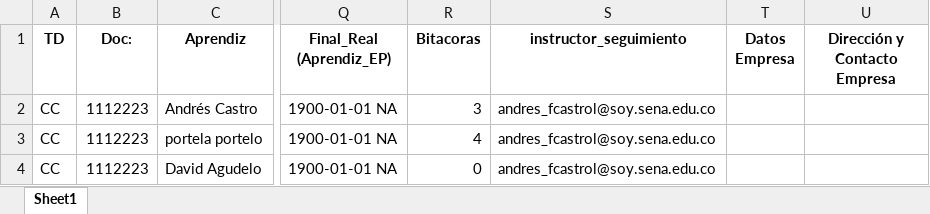
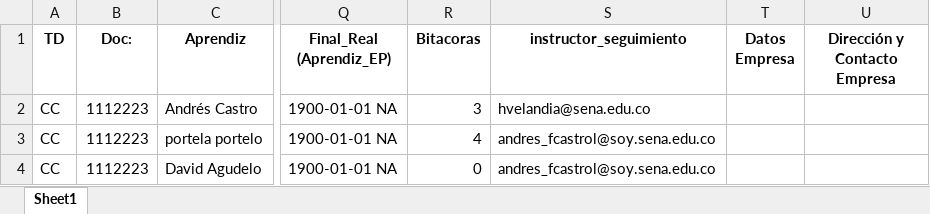
Before and after one commit to ancastrol/requerimientosSenaBeta, an Excel workbook: Sources/prototiposSeguimiento.xlsx, sheet Sheet1, drawn as a sheet; only a part is shown, gaps mark what is left out; values as stored, in another font and other column widths than the file's, no borders; the diff names each change by its address in the sheet, - before the commit and + after, or states it on an @@ line.

Commit message:
Se actualiza correo para que le llegue al profe
se mete el correo hvelandia@sena.edu.co temporalmente para prueba de los alumnos

```diff
--- a/Sources/prototiposSeguimiento.xlsx (sheet Sheet1)
+++ b/Sources/prototiposSeguimiento.xlsx (sheet Sheet1)
-S2 (instructor_seguimiento): andres_fcastrol@soy.sena.edu.co
+S2 (instructor_seguimiento): hvelandia@sena.edu.co
```
